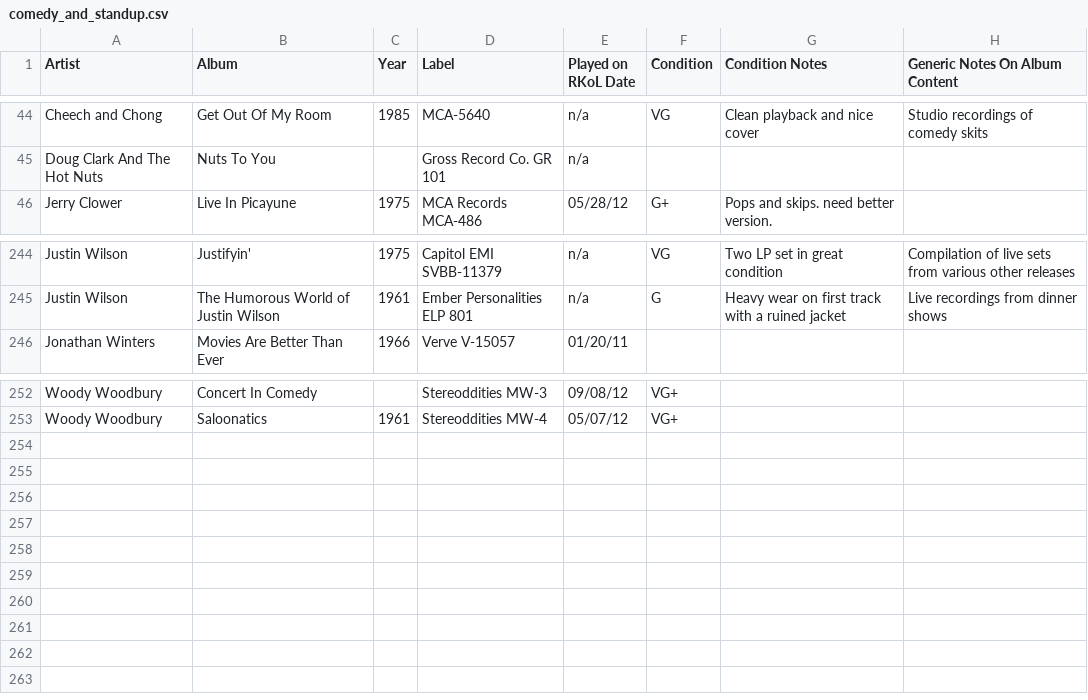
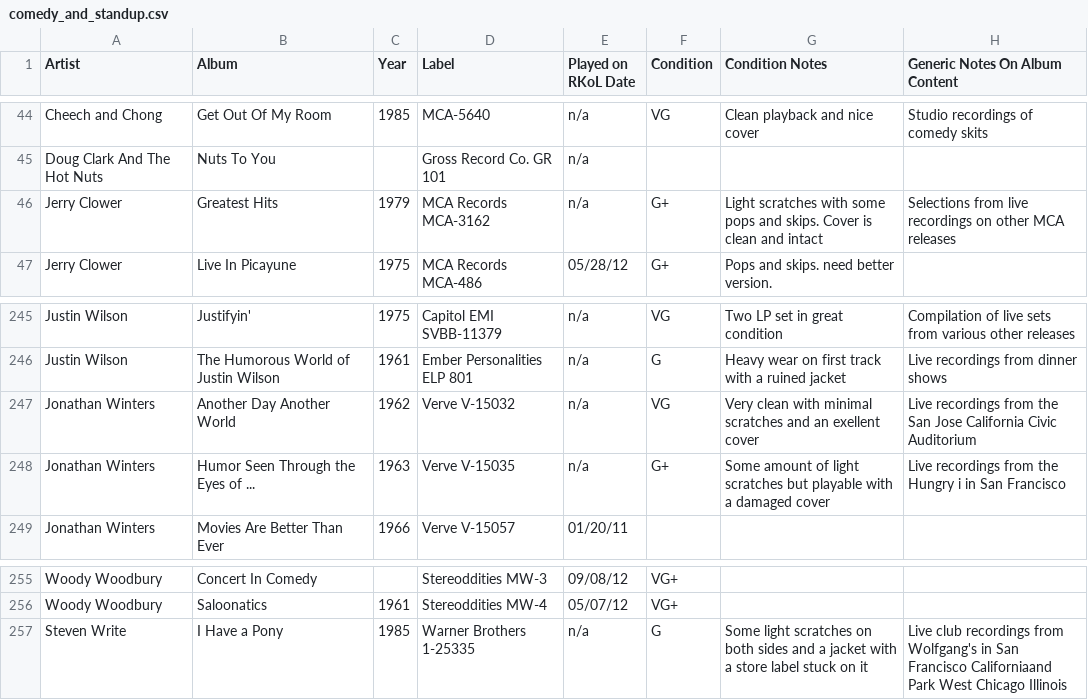
Before and after one commit to seanbruno/vinyl_inventory, a CSV file: comedy_and_standup.csv, drawn as a sheet; only a part is shown, gaps mark what is left out; the diff names each change by its address in the sheet, - before the commit and + after, or states it on an @@ line.

```diff
--- a/comedy_and_standup.csv
+++ b/comedy_and_standup.csv
+row 46: Jerry Clower | Greatest Hits | 1979 | MCA Records MCA-3162 | n/a | G+ | Light scratches with some pops and skips. Cover is clean and intact | Selections from live recordings on other MCA releases
+row 247: Jonathan Winters | Another Day Another World | 1962 | Verve V-15032 | n/a | VG | Very clean with minimal scratches and an exellent cover | Live recordings from the San Jose California Civic Auditorium
+row 248: Jonathan Winters | Humor Seen Through the Eyes of ... | 1963 | Verve V-15035 | n/a | G+ | Some amount of light scratches but playable with a damaged cover | Live recordings from the Hungry i in San Francisco
+row 257: Steven Write | I Have a Pony | 1985 | Warner Brothers 1-25335 | n/a | G | Some light scratches on both sides and a jacket with a store label stuck on it | Live club recordings from Wolfgang's in San Francisco Californiaand Park West Chicago Illinois
```
Also changed, not shown: various_artists_comedy.csv.
